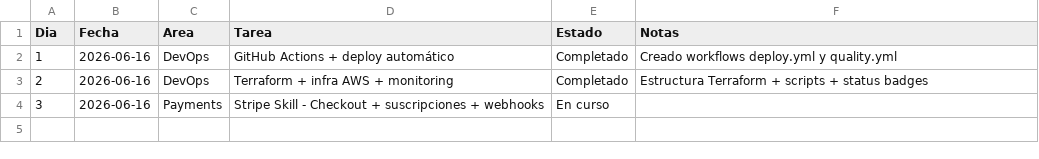
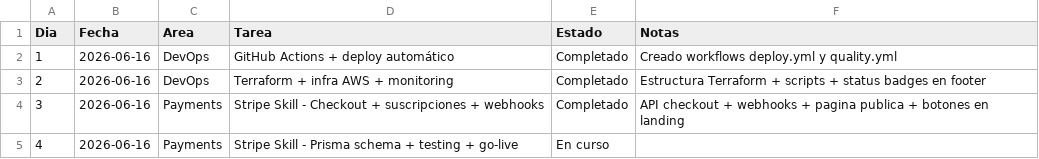
Before and after one commit to oscarlugocar-lang/Dreamstartup, a CSV file: memoria/dreamscape-report.csv, drawn as a sheet.

Commit message:
memoria: add Day 3 report (Stripe), update board

```diff
--- a/memoria/dreamscape-report.csv
+++ b/memoria/dreamscape-report.csv
@@ -2,3 +2,4 @@ Dia,Fecha,Area,Tarea,Estado,Notas
 1,2026-06-16,DevOps,GitHub Actions + deploy automático,Completado,Creado workflows deploy.yml y quality.yml
-2,2026-06-16,DevOps,Terraform + infra AWS + monitoring,Completado,Estructura Terraform + scripts + status badges
-3,2026-06-16,Payments,Stripe Skill - Checkout + suscripciones + webhooks,En curso,
+2,2026-06-16,DevOps,Terraform + infra AWS + monitoring,Completado,Estructura Terraform + scripts + status badges en footer
+3,2026-06-16,Payments,Stripe Skill - Checkout + suscripciones + webhooks,Completado,API checkout + webhooks + pagina publica + botones en landing
+4,2026-06-16,Payments,Stripe Skill - Prisma schema + testing + go-live,En curso,
```
Also changed, not shown: 3 other files.
